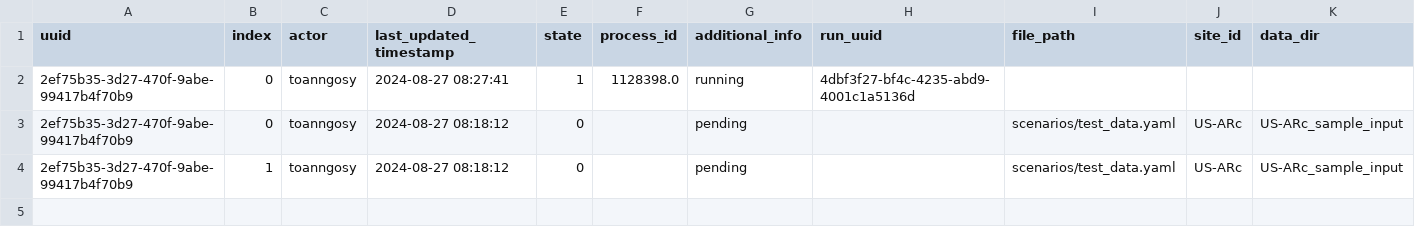
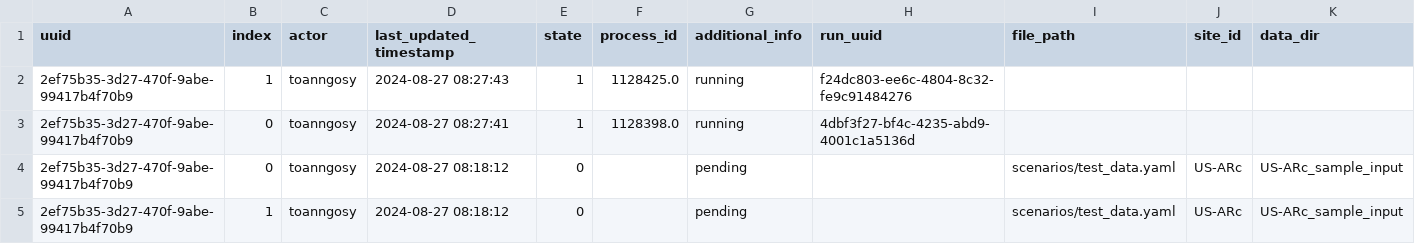
Before and after one commit to toanngosy/test_workflow, a CSV file: report/server/rocky/log.csv, drawn as a sheet; the diff names each change by its address in the sheet, - before the commit and + after, or states it on an @@ line.

Commit message:
switch to running for run uuid 2ef75b35-3d27-470f-9abe-99417b4f70b9-1 at rocky

```diff
--- a/report/server/rocky/log.csv
+++ b/report/server/rocky/log.csv
+row 2: 2ef75b35-3d27-470f-9abe-99417b4f70b9 | 1 | toanngosy | 2024-08-27 08:27:43 | 1 | 1128425.0 | running | f24dc803-ee6c-4804-8c32-fe9c91484276
```
